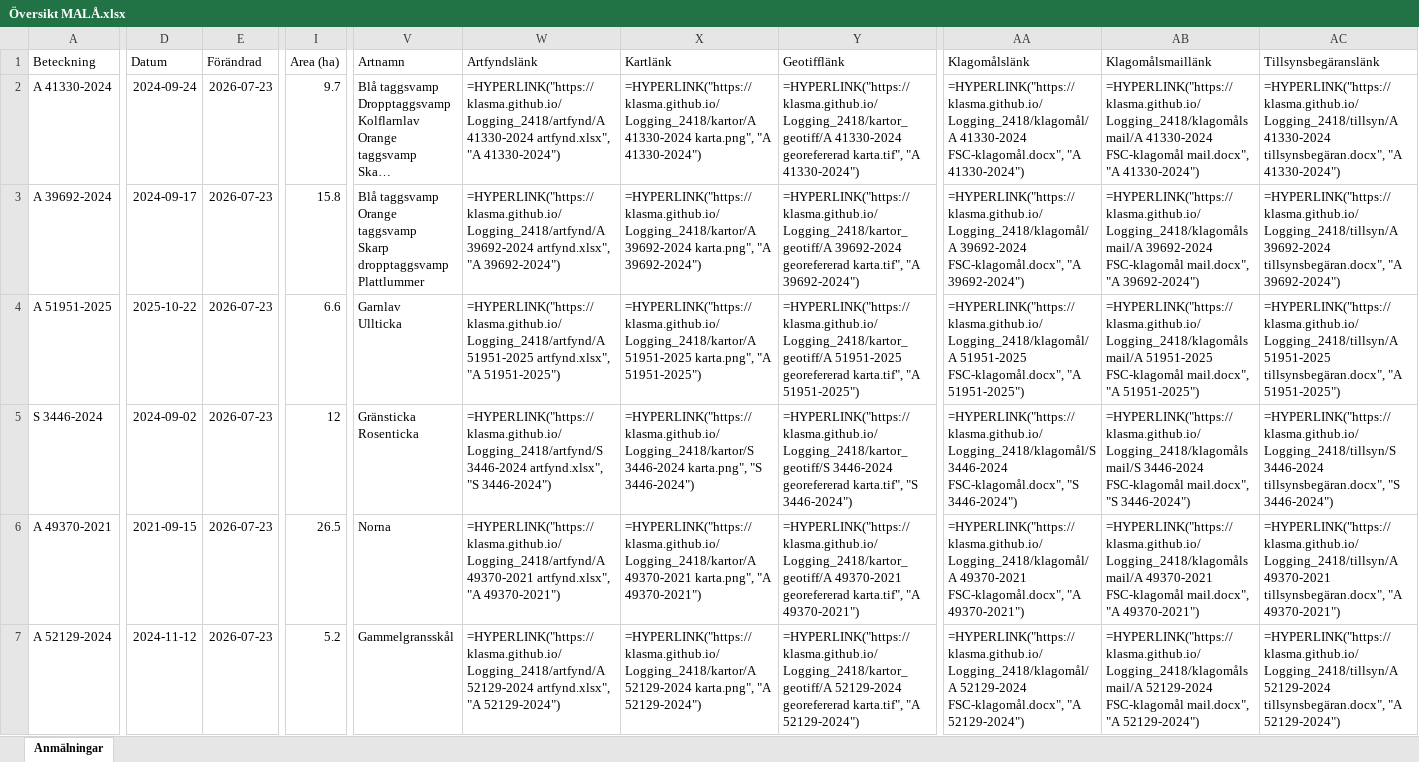
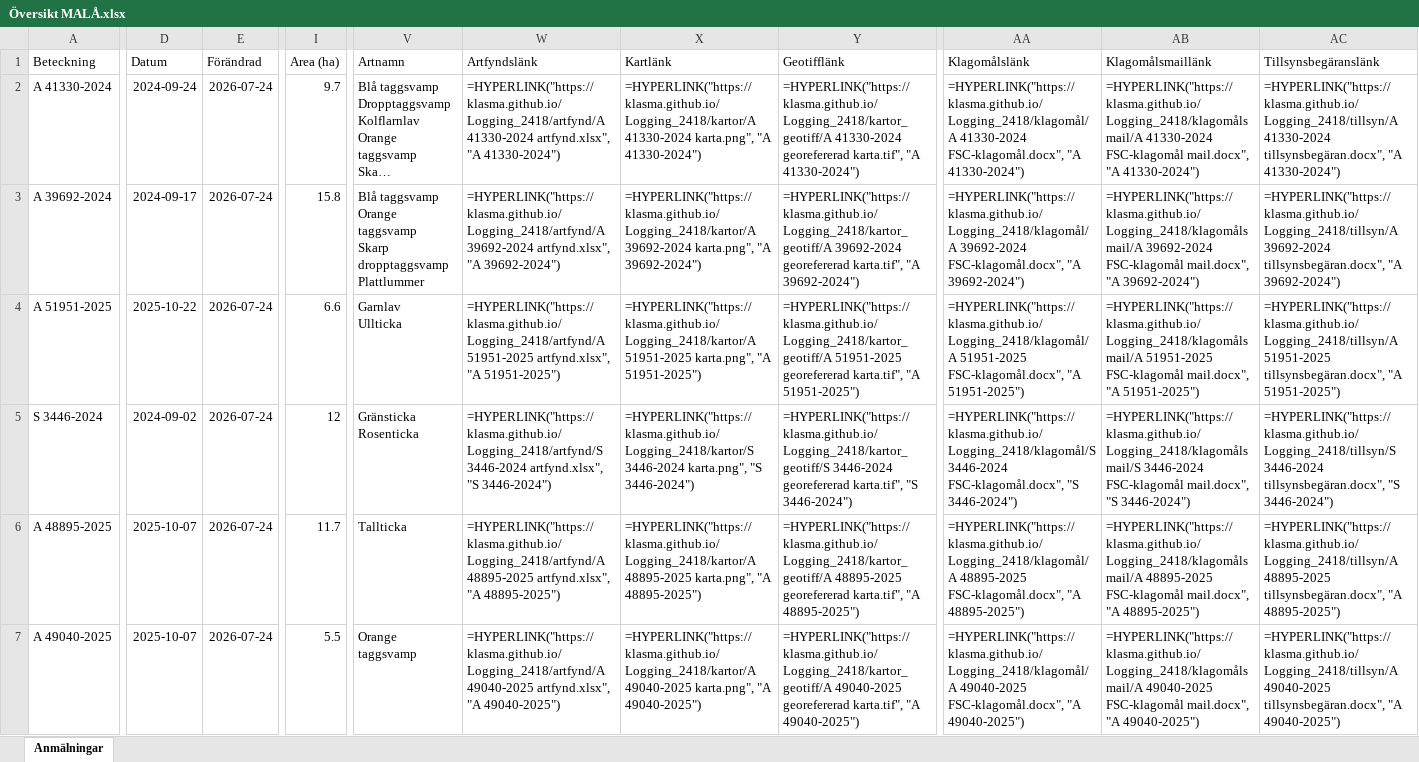
Before and after one commit to klasma/Logging_2418, an Excel workbook: Översikt MALÅ.xlsx, sheet Anmälningar, drawn as a sheet; only a part is shown, gaps mark what is left out; long unchanged cells end in …; values as stored, in another font and other column widths than the file's, no borders; formulas without a stored value are shown as written; the diff covers the shown part only; the diff names each change by its address in the sheet, - before the commit and + after, or states it on an @@ line.

```diff
--- a/Översikt MALÅ.xlsx (sheet Anmälningar)
+++ b/Översikt MALÅ.xlsx (sheet Anmälningar)
-E2:E7 (Förändrad): 2026-07-23
+E2:E7 (Förändrad): 2026-07-24
-A6 (Beteckning): A 49370-2021
+A6 (Beteckning): A 48895-2025
-D6 (Datum): 2021-09-15
+D6 (Datum): 2025-10-07
-I6 (Area (ha)): 26.5
+I6 (Area (ha)): 11.7
-V6 (Artnamn): Norna
+V6 (Artnamn): Tallticka
-W6 (Artfyndslänk): =HYPERLINK("https://klasma.github.io/Logging_2418/artfynd/A 49370-2021 artfynd.xlsx", "A 49370-2021")
+W6 (Artfyndslänk): =HYPERLINK("https://klasma.github.io/Logging_2418/artfynd/A 48895-2025 artfynd.xlsx", "A 48895-2025")
-X6 (Kartlänk): =HYPERLINK("https://klasma.github.io/Logging_2418/kartor/A 49370-2021 karta.png", "A 49370-2021")
+X6 (Kartlänk): =HYPERLINK("https://klasma.github.io/Logging_2418/kartor/A 48895-2025 karta.png", "A 48895-2025")
-Y6 (Geotifflänk): =HYPERLINK("https://klasma.github.io/Logging_2418/kartor_geotiff/A 49370-2021 georefererad karta.tif", "A 49370-2021")
+Y6 (Geotifflänk): =HYPERLINK("https://klasma.github.io/Logging_2418/kartor_geotiff/A 48895-2025 georefererad karta.tif", "A 48895-2025")
-AA6 (Klagomålslänk): =HYPERLINK("https://klasma.github.io/Logging_2418/klagomål/A 49370-2021 FSC-klagomål.docx", "A 49370-2021")
+AA6 (Klagomålslänk): =HYPERLINK("https://klasma.github.io/Logging_2418/klagomål/A 48895-2025 FSC-klagomål.docx", "A 48895-2025")
-AB6 (Klagomålsmaillänk): =HYPERLINK("https://klasma.github.io/Logging_2418/klagomålsmail/A 49370-2021 FSC-klagomål mail.docx", "A 49370-2021")
+AB6 (Klagomålsmaillänk): =HYPERLINK("https://klasma.github.io/Logging_2418/klagomålsmail/A 48895-2025 FSC-klagomål mail.docx", "A 48895-2025")
-AC6 (Tillsynsbegäranslänk): =HYPERLINK("https://klasma.github.io/Logging_2418/tillsyn/A 49370-2021 tillsynsbegäran.docx", "A 49370-2021")
+AC6 (Tillsynsbegäranslänk): =HYPERLINK("https://klasma.github.io/Logging_2418/tillsyn/A 48895-2025 tillsynsbegäran.docx", "A 48895-2025")
-A7 (Beteckning): A 52129-2024
+A7 (Beteckning): A 49040-2025
-D7 (Datum): 2024-11-12
+D7 (Datum): 2025-10-07
-I7 (Area (ha)): 5.2
+I7 (Area (ha)): 5.5
-V7 (Artnamn): Gammelgransskål
+V7 (Artnamn): Orange taggsvamp
-W7 (Artfyndslänk): =HYPERLINK("https://klasma.github.io/Logging_2418/artfynd/A 52129-2024 artfynd.xlsx", "A 52129-2024")
+W7 (Artfyndslänk): =HYPERLINK("https://klasma.github.io/Logging_2418/artfynd/A 49040-2025 artfynd.xlsx", "A 49040-2025")
-X7 (Kartlänk): =HYPERLINK("https://klasma.github.io/Logging_2418/kartor/A 52129-2024 karta.png", "A 52129-2024")
+X7 (Kartlänk): =HYPERLINK("https://klasma.github.io/Logging_2418/kartor/A 49040-2025 karta.png", "A 49040-2025")
-Y7 (Geotifflänk): =HYPERLINK("https://klasma.github.io/Logging_2418/kartor_geotiff/A 52129-2024 georefererad karta.tif", "A 52129-2024")
+Y7 (Geotifflänk): =HYPERLINK("https://klasma.github.io/Logging_2418/kartor_geotiff/A 49040-2025 georefererad karta.tif", "A 49040-2025")
-AA7 (Klagomålslänk): =HYPERLINK("https://klasma.github.io/Logging_2418/klagomål/A 52129-2024 FSC-klagomål.docx", "A 52129-2024")
+AA7 (Klagomålslänk): =HYPERLINK("https://klasma.github.io/Logging_2418/klagomål/A 49040-2025 FSC-klagomål.docx", "A 49040-2025")
-AB7 (Klagomålsmaillänk): =HYPERLINK("https://klasma.github.io/Logging_2418/klagomålsmail/A 52129-2024 FSC-klagomål mail.docx", "A 52129-2024")
+AB7 (Klagomålsmaillänk): =HYPERLINK("https://klasma.github.io/Logging_2418/klagomålsmail/A 49040-2025 FSC-klagomål mail.docx", "A 49040-2025")
-AC7 (Tillsynsbegäranslänk): =HYPERLINK("https://klasma.github.io/Logging_2418/tillsyn/A 52129-2024 tillsynsbegäran.docx", "A 52129-2024")
+AC7 (Tillsynsbegäranslänk): =HYPERLINK("https://klasma.github.io/Logging_2418/tillsyn/A 49040-2025 tillsynsbegäran.docx", "A 49040-2025")
```
Also changed, not shown: 1504 edited cells elsewhere in this sheet, artfynd/A 41330-2024 artfynd.xlsx, artfynd/A 48895-2025 artfynd.xlsx, 53 other files.
